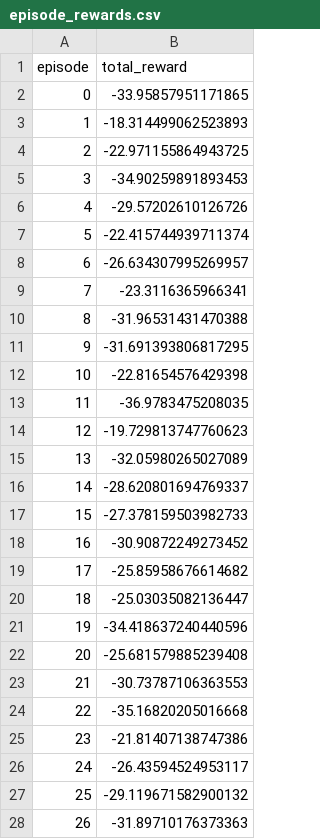
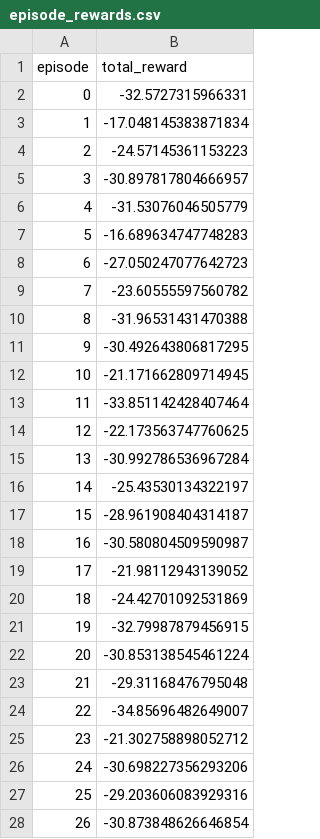
Before and after one commit to isomer2023/2025-2026-VeraGrid-Torch-RL, a CSV file: logs/episode_rewards.csv, drawn as a sheet; only a part is shown; the diff covers the shown part only.

```diff
--- a/logs/episode_rewards.csv
+++ b/logs/episode_rewards.csv
@@ -1,28 +1,28 @@
 episode,total_reward
-0,-33.95857951171865
-1,-18.314499062523893
-2,-22.971155864943725
-3,-34.90259891893453
-4,-29.57202610126726
-5,-22.415744939711374
-6,-26.634307995269957
-7,-23.3116365966341
+0,-32.5727315966331
+1,-17.048145383871834
+2,-24.57145361153223
+3,-30.897817804666957
+4,-31.53076046505779
+5,-16.689634747748283
+6,-27.050247077642723
+7,-23.60555597560782
 8,-31.96531431470388
-9,-31.691393806817295
-10,-22.81654576429398
-11,-36.9783475208035
-12,-19.729813747760623
-13,-32.05980265027089
-14,-28.620801694769337
-15,-27.378159503982733
-16,-30.90872249273452
-17,-25.85958676614682
-18,-25.03035082136447
-19,-34.418637240440596
-20,-25.681579885239408
-21,-30.73787106363553
-22,-35.16820205016668
-23,-21.81407138747386
-24,-26.43594524953117
-25,-29.119671582900132
-26,-31.89710176373363
+9,-30.492643806817295
+10,-21.171662809714945
+11,-33.851142428407464
+12,-22.173563747760625
+13,-30.992786536967284
+14,-25.43530134322197
+15,-28.961908404314187
+16,-30.580804509590987
+17,-21.98112943139052
+18,-24.42701092531869
+19,-32.79987879456915
+20,-30.853138545461224
+21,-29.31168476795048
+22,-34.85696482649007
+23,-21.302758898052712
+24,-30.698227356293206
+25,-29.203606083929316
+26,-30.873848626646854
```
Also changed, not shown: 71 edited cells elsewhere in this file, logs/eval5.csv, 2 other files.
